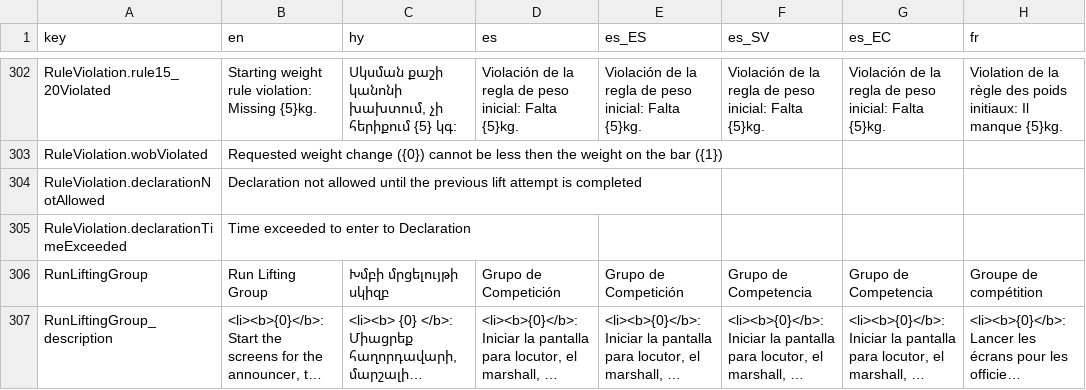
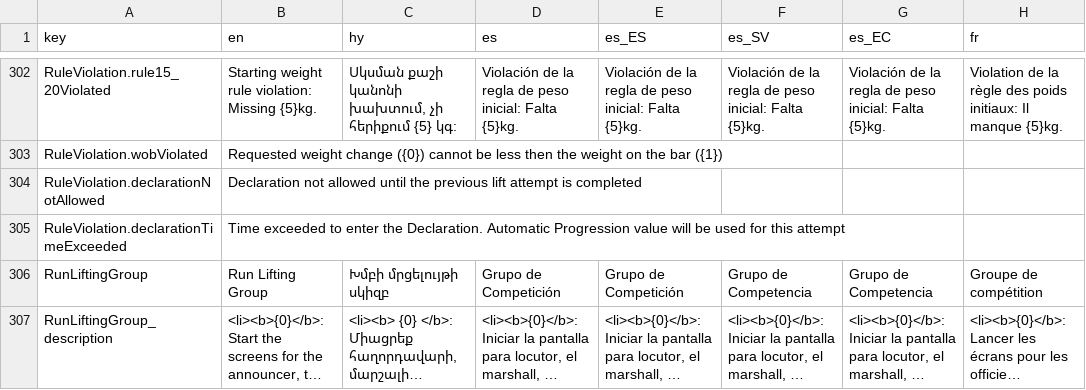
Before and after one commit to side-hustle-2021/owlcms4, a CSV file: owlcms/src/main/resources/i18n/translation4.csv, drawn as a sheet; only a part is shown, gaps mark what is left out; long unchanged cells end in …; the diff names each change by its address in the sheet, - before the commit and + after, or states it on an @@ line.

Commit message:
enter the declaration within 60 seconds of lift attempt

```diff
--- a/owlcms/src/main/resources/i18n/translation4.csv
+++ b/owlcms/src/main/resources/i18n/translation4.csv
-B305 (en): …to enter to Declaration
+B305 (en): …to enter the Declaration. Automatic Progression value will be used for this attempt
```
Also changed, not shown: 3 other files.
